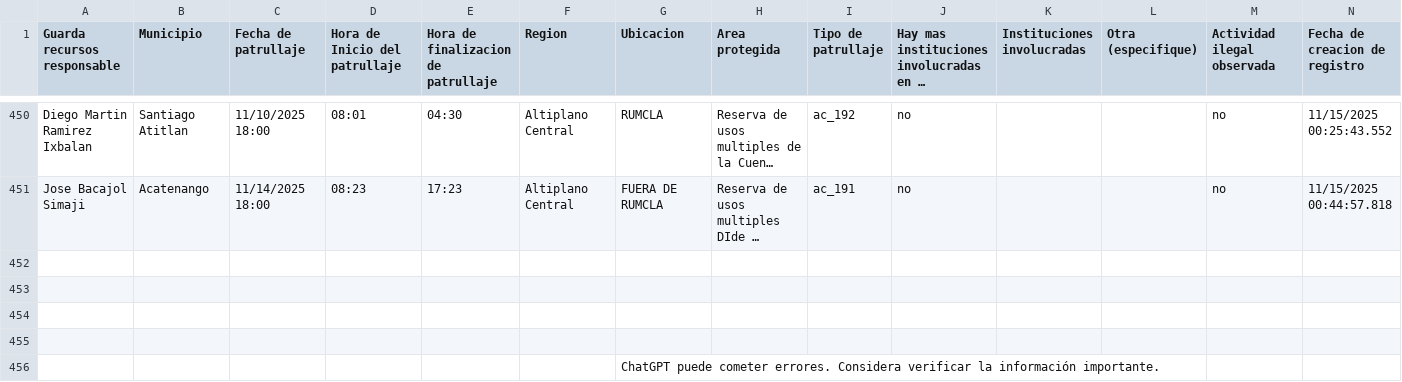
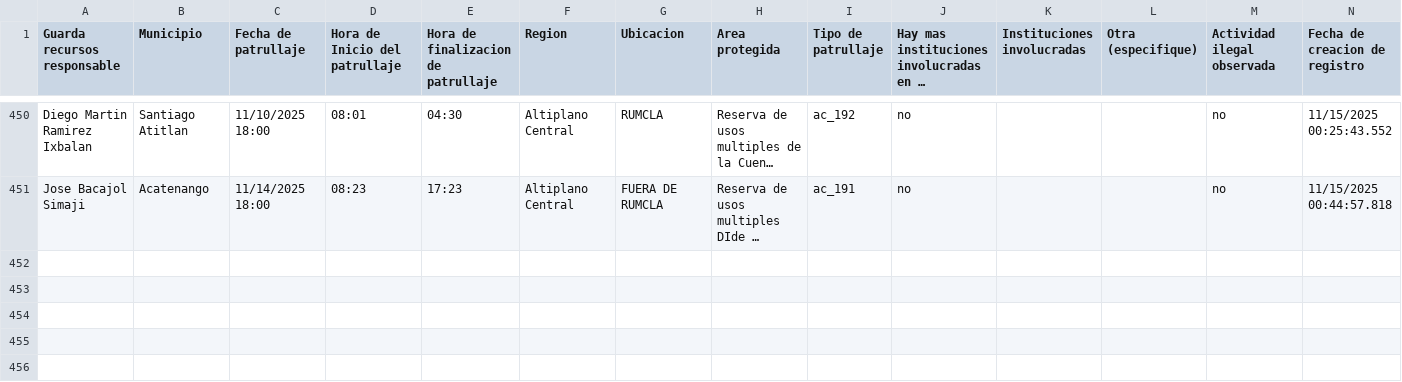
Before and after one commit to geograficaaala/guardarecursos_conap, a CSV file: datos.csv, drawn as a sheet; only a part is shown, gaps mark what is left out; long unchanged cells end in …; rows hold the shown columns only; the diff names each change by its address in the sheet, - before the commit and + after, or states it on an @@ line.

Commit message:
Add files via upload

```diff
--- a/datos.csv
+++ b/datos.csv
-row 452: (empty)
-row 453: (empty)
-row 454: (empty)
-row 455: (empty)
-row 456:  |  |  |  |  |  | ChatGPT puede cometer errores. Considera verificar la información importante.
```
